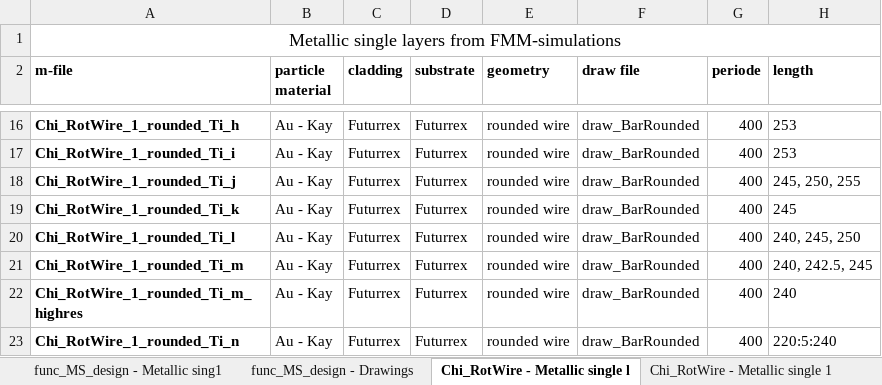
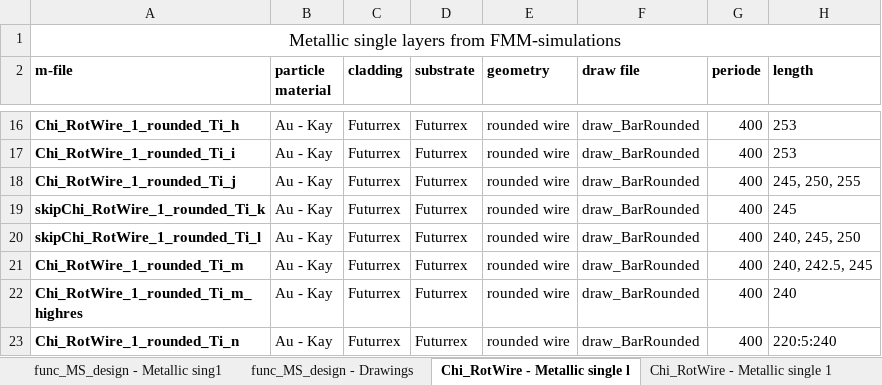
Before and after one commit to TimLucaTuran/sasa_db, an Excel workbook: project_overview.xlsx, sheet Chi_RotWire - Metallic single l, drawn as a sheet; only a part is shown, gaps mark what is left out; values as stored, in another font and other column widths than the file's, no borders; the diff names each change by its address in the sheet, - before the commit and + after, or states it on an @@ line.

```diff
--- a/project_overview.xlsx (sheet Chi_RotWire - Metallic single l)
+++ b/project_overview.xlsx (sheet Chi_RotWire - Metallic single l)
-A19 (m-file): Chi_RotWire_1_rounded_Ti_k
+A19 (m-file): skipChi_RotWire_1_rounded_Ti_k
-A20 (m-file): Chi_RotWire_1_rounded_Ti_l
+A20 (m-file): skipChi_RotWire_1_rounded_Ti_l
```
Also changed, not shown: sheet OmniDetect - Metallic single la, charts or pictures, 3 other files.
